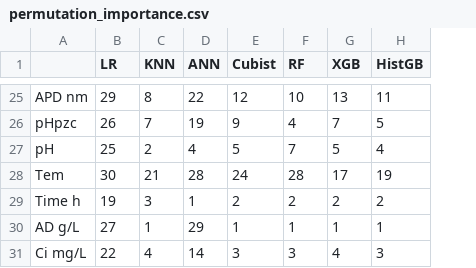
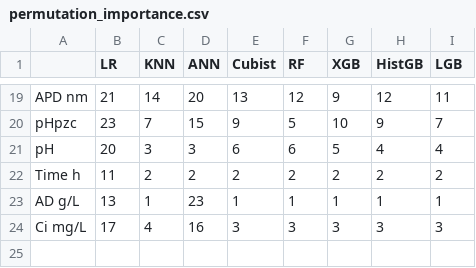
Before and after one commit to thanhtrunghuynh93/GreenX_BaoTien_project, a CSV file: Model/interp_row_42/permutation_importance.csv, drawn as a sheet; only a part is shown, gaps mark what is left out; removed rows and columns are numbered as before the commit, all else as after; the diff covers the shown part only; the diff names each change by its address in the sheet, - before the commit and + after, or states it on an @@ line.

```diff
--- a/Model/interp_row_42/permutation_importance.csv
+++ b/Model/interp_row_42/permutation_importance.csv
+column I (LGB), rows 19-24: 11 | 7 | 4 | 2 | 1 | 3
-B19 (LR): 29
+B19 (LR): 21
-C19 (KNN): 8
+C19 (KNN): 14
-D19 (ANN): 22
+D19 (ANN): 20
-E19 (Cubist): 12
+E19 (Cubist): 13
-F19 (RF): 10
+F19 (RF): 12
-G19 (XGB): 13
+G19 (XGB): 9
-H19 (HistGB): 11
+H19 (HistGB): 12
-B20 (LR): 26
+B20 (LR): 23
-D20 (ANN): 19
+D20 (ANN): 15
-F20 (RF): 4
+F20 (RF): 5
-G20 (XGB): 7
+G20 (XGB): 10
-H20 (HistGB): 5
+H20 (HistGB): 9
-B21 (LR): 25
+B21 (LR): 20
-C21 (KNN): 2
+C21 (KNN): 3
-D21 (ANN): 4
+D21 (ANN): 3
-E21 (Cubist): 5
+E21 (Cubist): 6
-F21 (RF): 7
+F21 (RF): 6
-row 28: Tem | 30 | 21 | 28 | 24 | 28 | 17 | 19
-B22 (LR): 19
+B22 (LR): 11
-C22 (KNN): 3
+C22 (KNN): 2
-D22 (ANN): 1
+D22 (ANN): 2
-B23 (LR): 27
+B23 (LR): 13
-D23 (ANN): 29
+D23 (ANN): 23
-B24 (LR): 22
+B24 (LR): 17
-D24 (ANN): 14
+D24 (ANN): 16
-G24 (XGB): 4
+G24 (XGB): 3
```
Also changed, not shown: 6 removed rows and 109 edited cells elsewhere in this file, Model/claim_scope_comparison.csv, Model/corr_drop_interp_42/model_scores.csv, 16 other files.
